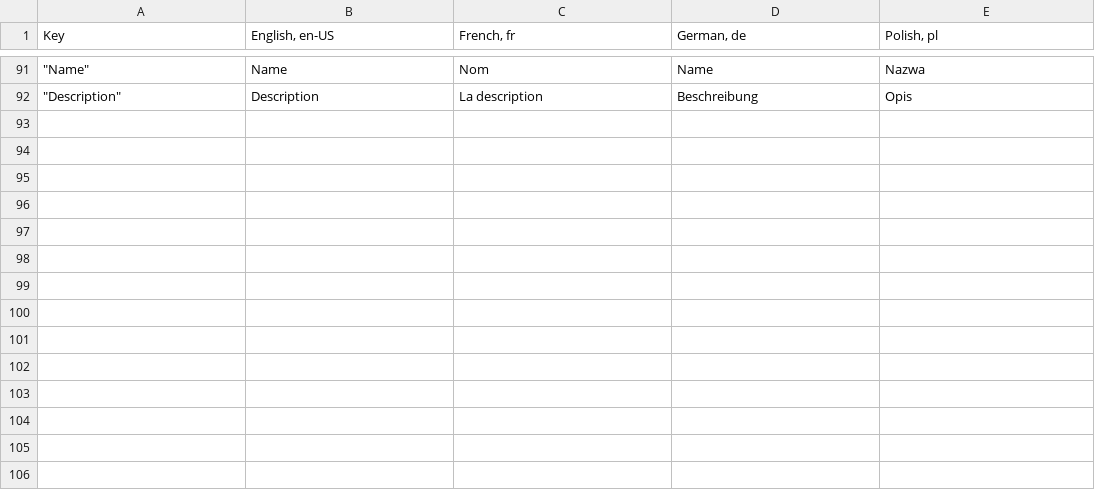
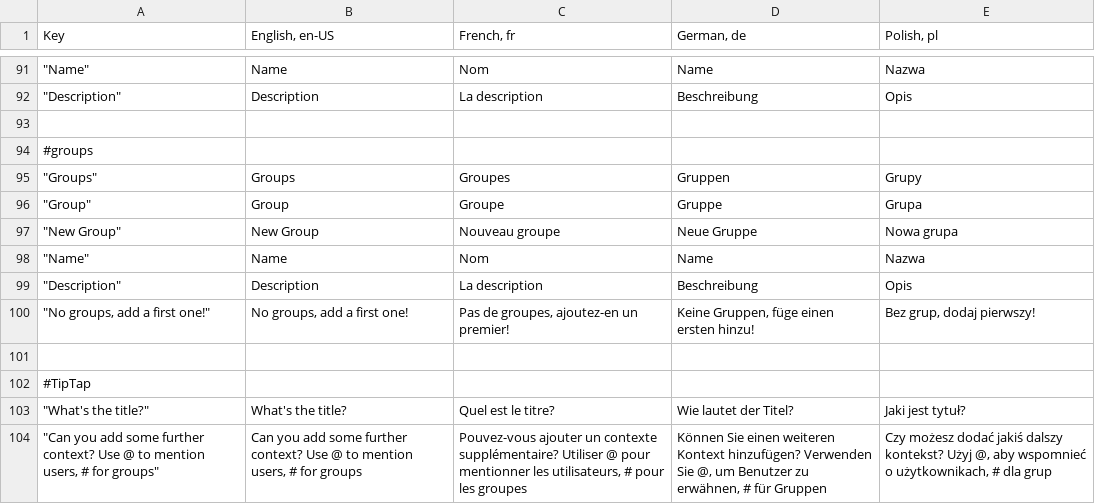
Before and after one commit to mgurg/quasar, a CSV file: translations.csv, drawn as a sheet; only a part is shown, gaps mark what is left out.

Commit message:
feat: WIP Groups

```diff
--- a/translations.csv
+++ b/translations.csv
@@ -92 +92,13 @@ Key,"English, en-US","French, fr","German, de","Polish, pl"
 """Description""",Description,La description,Beschreibung,Opis
+,,,,
+#groups,,,,
+"""Groups""",Groups,Groupes,Gruppen,Grupy
+"""Group""",Group,Groupe,Gruppe,Grupa
+"""New Group""",New Group,Nouveau groupe,Neue Gruppe,Nowa grupa
+"""Name""",Name,Nom,Name,Nazwa
+"""Description""",Description,La description,Beschreibung,Opis
+"""No groups, add a first one!""","No groups, add a first one!","Pas de groupes, ajoutez-en un premier!","Keine Gruppen, füge einen ersten hinzu!","Bez grup, dodaj pierwszy!"
+,,,,
+#TipTap,,,,
+"""What's the title?""",What's the title?,Quel est le titre?,Wie lautet der Titel?,Jaki jest tytuł?
+"""Can you add some further context? Use @ to mention users, # for groups""","Can you add some further context? Use @ to mention users, # for groups","Pouvez-vous ajouter un contexte supplémentaire? Utiliser @ pour mentionner les utilisateurs, # pour les groupes","Können Sie einen weiteren Kontext hinzufügen? Verwenden Sie @, um Benutzer zu erwähnen, # für Gruppen","Czy możesz dodać jakiś dalszy kontekst? Użyj @, aby wspomnieć o użytkownikach, # dla grup"
```
Also changed, not shown: 8 other files.
